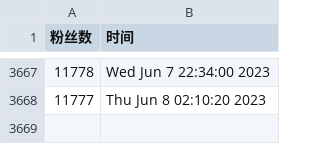
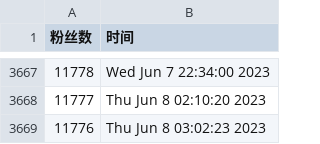
Before and after one commit to doombeaker/Larva, a CSV file: scripts/ttlarva-follower.csv, drawn as a sheet; only a part is shown, gaps mark what is left out; the diff names each change by its address in the sheet, - before the commit and + after, or states it on an @@ line.

Commit message:
update followers count daily

```diff
--- a/scripts/ttlarva-follower.csv
+++ b/scripts/ttlarva-follower.csv
+row 3669: 11776 | Thu Jun 8 03:02:23 2023
```
